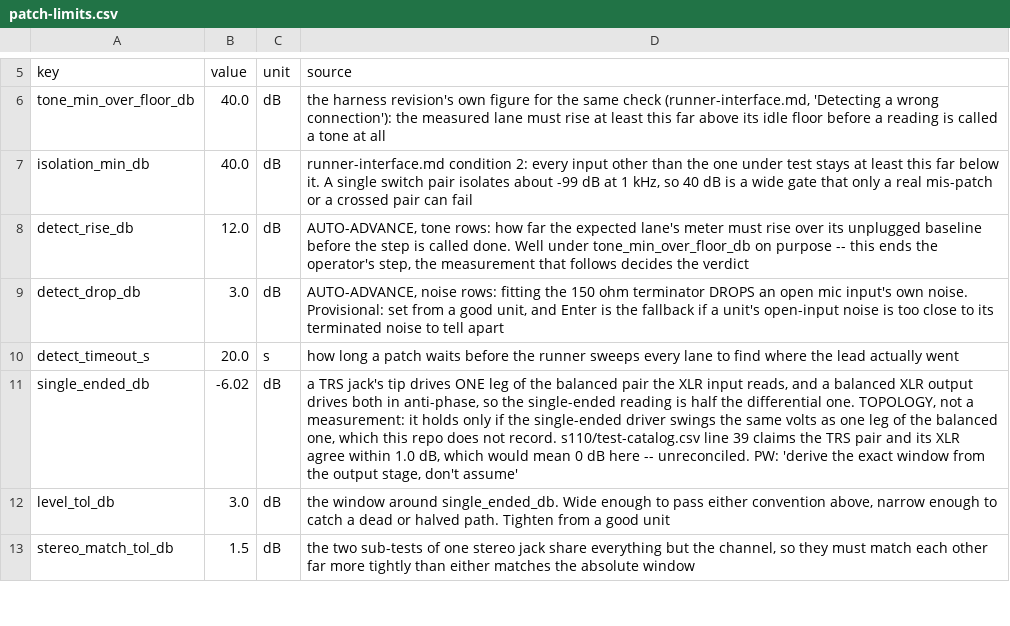
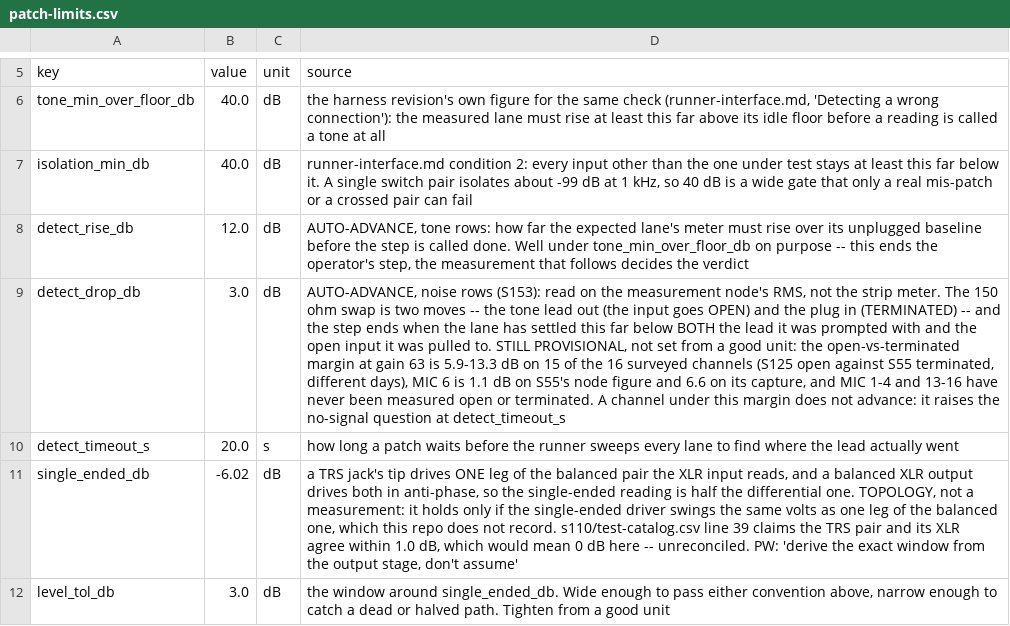
Before and after one commit to invirco/dsp, a CSV file: MW/D24/DSP/s121/patch-limits.csv, drawn as a sheet; only a part is shown, gaps mark what is left out; the shorter side is filled out with more unchanged rows; the diff names each change by its address in the sheet, - before the commit and + after, or states it on an @@ line.

Commit message:
S153: the 150 ohm step reads node RMS and a two-step swap; the fast steps were grading the lead; AS-ADC scores U15 again (per-unit exemption file)

```diff
--- a/MW/D24/DSP/s121/patch-limits.csv
+++ b/MW/D24/DSP/s121/patch-limits.csv
-D9 (source): AUTO-ADVANCE, noise rows: fitting the 150 ohm terminator DROPS an open mic input's own noise. Provisional: set from a good unit, and Enter is the fallback if a unit's open-input noise is too close to its terminated noise to tell apart
+D9 (source): AUTO-ADVANCE, noise rows (S153): read on the measurement node's RMS, not the strip meter. The 150 ohm swap is two moves -- the tone lead out (the input goes OPEN) and the plug in (TERMINATED) -- and the step ends when the lane has settled this far below BOTH the lead it was prompted with and the open input it was pulled to. STILL PROVISIONAL, not set from a good unit: the open-vs-terminated margin at gain 63 is 5.9-13.3 dB on 15 of the 16 surveyed channels (S125 open against S55 terminated, different days), MIC 6 is 1.1 dB on S55's node figure and 6.6 on its capture, and MIC 1-4 and 13-16 have never been measured open or terminated. A channel under this margin does not advance: it raises the no-signal question at detect_timeout_s
```
Also changed, not shown: 8 other files.
